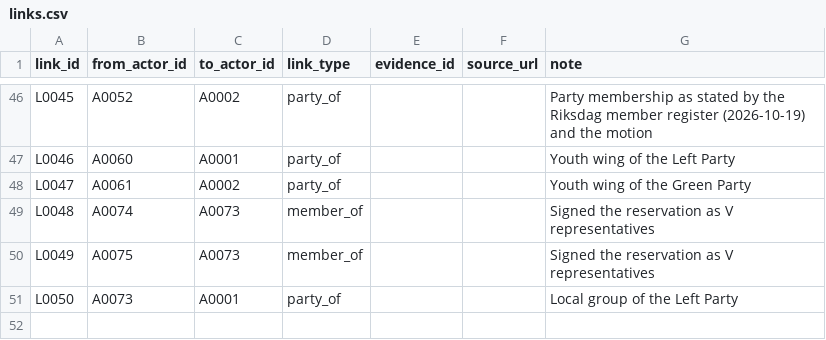
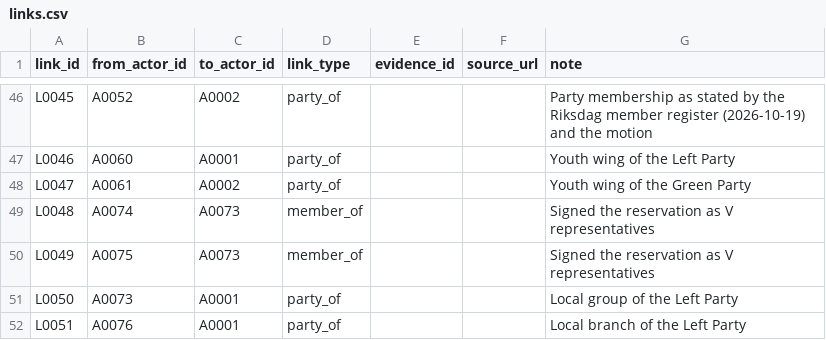
Before and after one commit to Egalitaristen/wealth-tax-database, a CSV file: data/se/links.csv, drawn as a sheet; only a part is shown, gaps mark what is left out.

```diff
--- a/data/se/links.csv
+++ b/data/se/links.csv
@@ -51 +51,2 @@ L0049,A0075,A0073,member_of,,,Signed the reservation as V representatives
 L0050,A0073,A0001,party_of,,,Local group of the Left Party
+L0051,A0076,A0001,party_of,,,Local branch of the Left Party
```
Also changed, not shown: data/se/actors.csv, data/se/evidence.csv, 6 other files.
